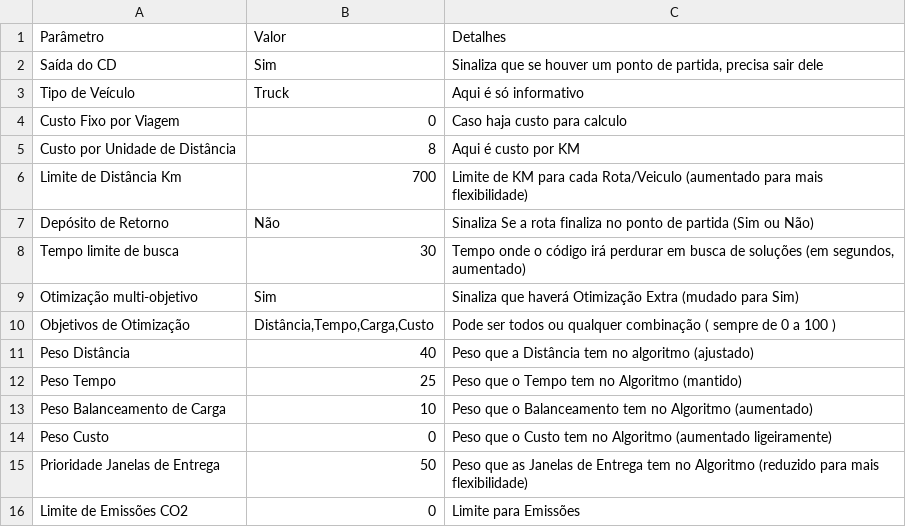
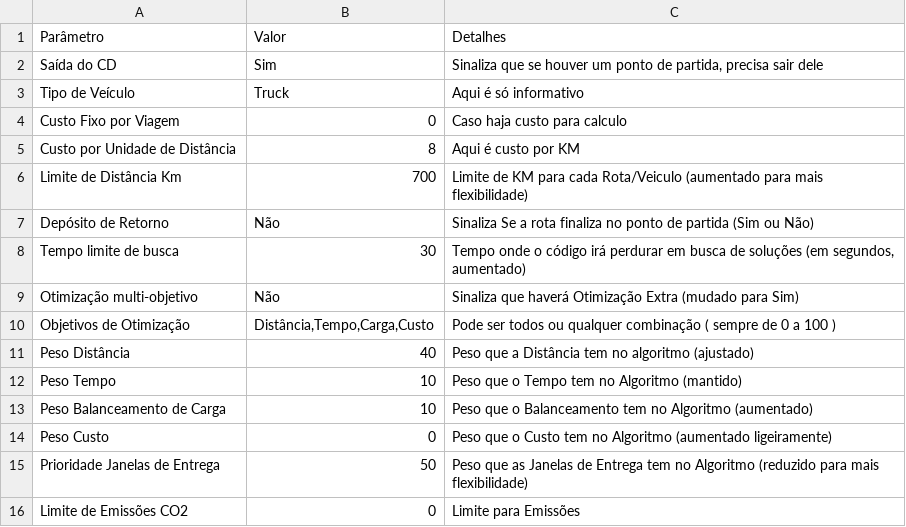
Before and after one commit to dmtavares7/Routes, a CSV file: Parametros.csv, drawn as a sheet.

Commit message:
Parametros.csv

```diff
--- a/Parametros.csv
+++ b/Parametros.csv
@@ -8,6 +8,6 @@ Depósito de Retorno;Não;Sinaliza Se a rota finaliza no ponto de partida (Sim o
 Tempo limite de busca;30;Tempo onde o código irá perdurar em busca de soluções (em segundos, aumentado)
-Otimização multi-objetivo;Sim;Sinaliza que haverá Otimização Extra (mudado para Sim)
+Otimização multi-objetivo;Não;Sinaliza que haverá Otimização Extra (mudado para Sim)
 Objetivos de Otimização;Distância,Tempo,Carga,Custo;Pode ser todos ou qualquer combinação ( sempre de  0 a 100 )
 Peso Distância;40;Peso que a Distância tem no algoritmo (ajustado)
-Peso Tempo;25;Peso que o Tempo tem no Algoritmo (mantido)
+Peso Tempo;10;Peso que o Tempo tem no Algoritmo (mantido)
 Peso Balanceamento de Carga;10;Peso que o Balanceamento tem no Algoritmo (aumentado)
```
